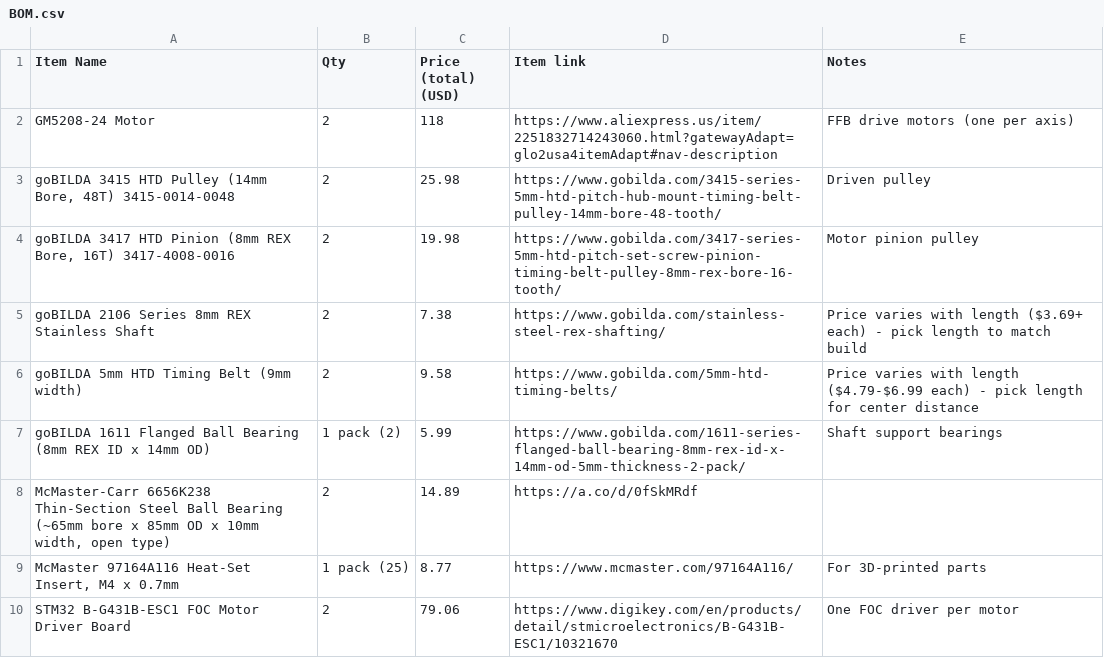
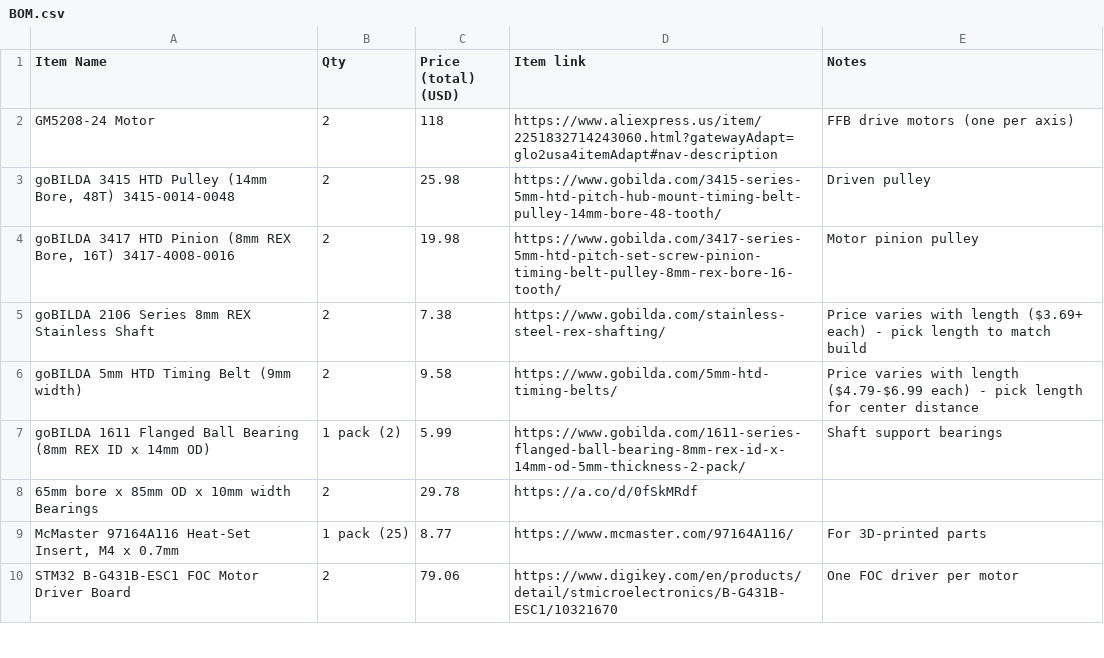
Before and after one commit to Bihyungbetter/ffb-flight-stick, a CSV file: BOM.csv, drawn as a sheet; only a part is shown.

Commit message:
Update BOM.csv with new bearing entry
Replaced McMaster-Carr bearing entry with a new entry for 65mm bearings.

```diff
--- a/BOM.csv
+++ b/BOM.csv
@@ -7,3 +7,3 @@
 "goBILDA 1611 Flanged Ball Bearing (8mm REX ID x 14mm OD)","1 pack (2)","5.99","https://www.gobilda.com/1611-series-flanged-ball-bearing-8mm-rex-id-x-14mm-od-5mm-thickness-2-pack/","Shaft support bearings"
-"McMaster-Carr 6656K238 Thin-Section Steel Ball Bearing (~65mm bore x 85mm OD x 10mm width, open type)","2","14.89","https://a.co/d/0fSkMRdf",""
+"65mm bore x 85mm OD x 10mm width Bearings","2","29.78","https://a.co/d/0fSkMRdf",""
 "McMaster 97164A116 Heat-Set Insert, M4 x 0.7mm","1 pack (25)","8.77","https://www.mcmaster.com/97164A116/","For 3D-printed parts"
```
